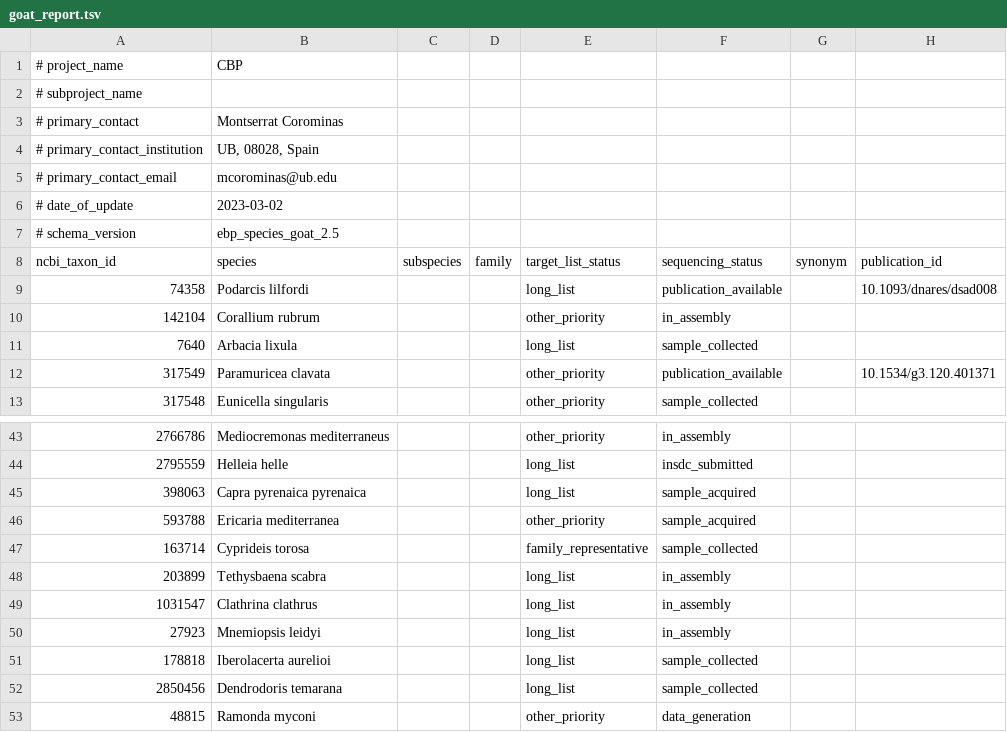
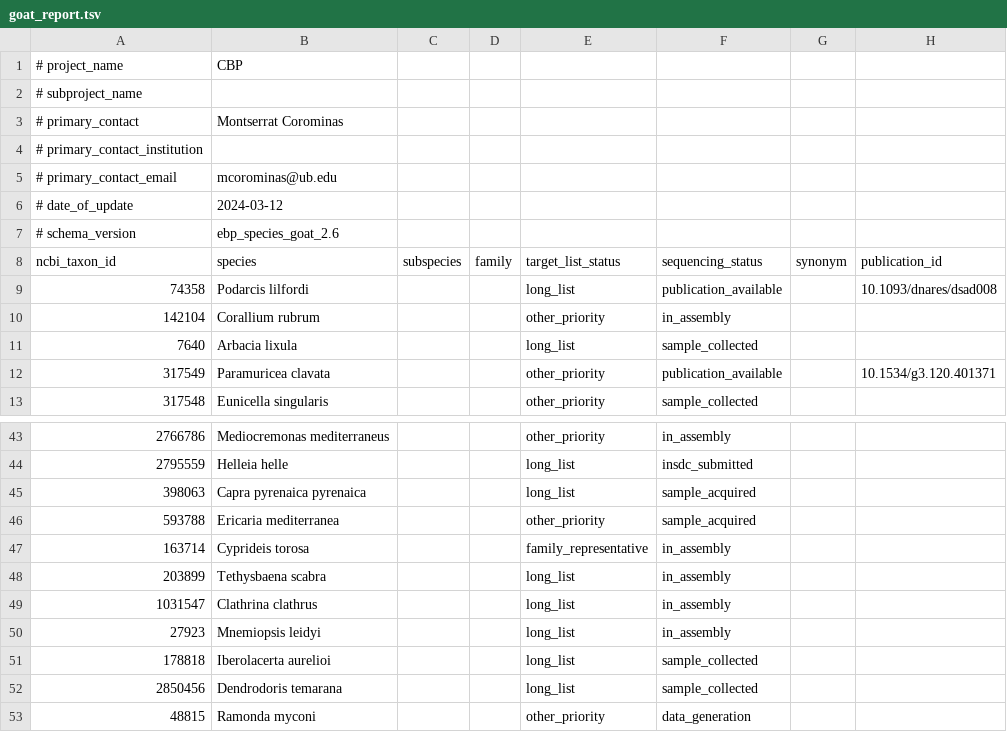
Before and after one commit to CatalanBioGenomeProject/goat_report, a TSV file: goat_report.tsv, drawn as a sheet; only a part is shown, gaps mark what is left out; the diff names each change by its address in the sheet, - before the commit and + after, or states it on an @@ line.

```diff
--- a/goat_report.tsv
+++ b/goat_report.tsv
-B4 (species): UB, 08028, Spain
+B4 (species): (empty)
-B6 (species): 2023-03-02
+B6 (species): 2024-03-12
-B7 (species): ebp_species_goat_2.5
+B7 (species): ebp_species_goat_2.6
-F47 (sequencing_status): sample_collected
+F47 (sequencing_status): in_assembly
```
